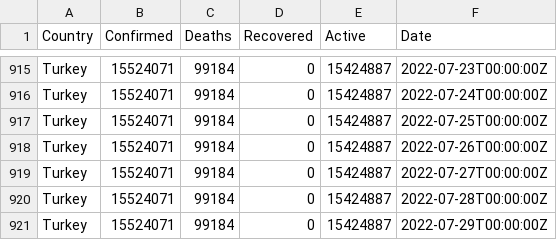
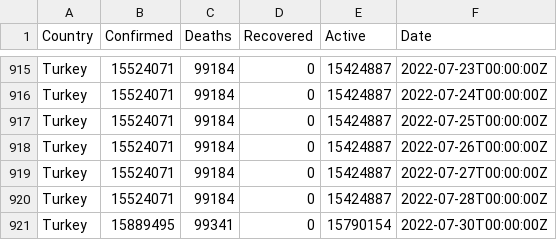
Before and after one commit to ocakhasan/fetch_covid_daily, a CSV file: turkey_covid.csv, drawn as a sheet; only a part is shown, gaps mark what is left out.

```diff
--- a/turkey_covid.csv
+++ b/turkey_covid.csv
@@ -920,2 +920,2 @@ Turkey,15524071,99184,0,15424887,2022-07-27T00:00:00Z
 Turkey,15524071,99184,0,15424887,2022-07-28T00:00:00Z
-Turkey,15524071,99184,0,15424887,2022-07-29T00:00:00Z
+Turkey,15889495,99341,0,15790154,2022-07-30T00:00:00Z
```
